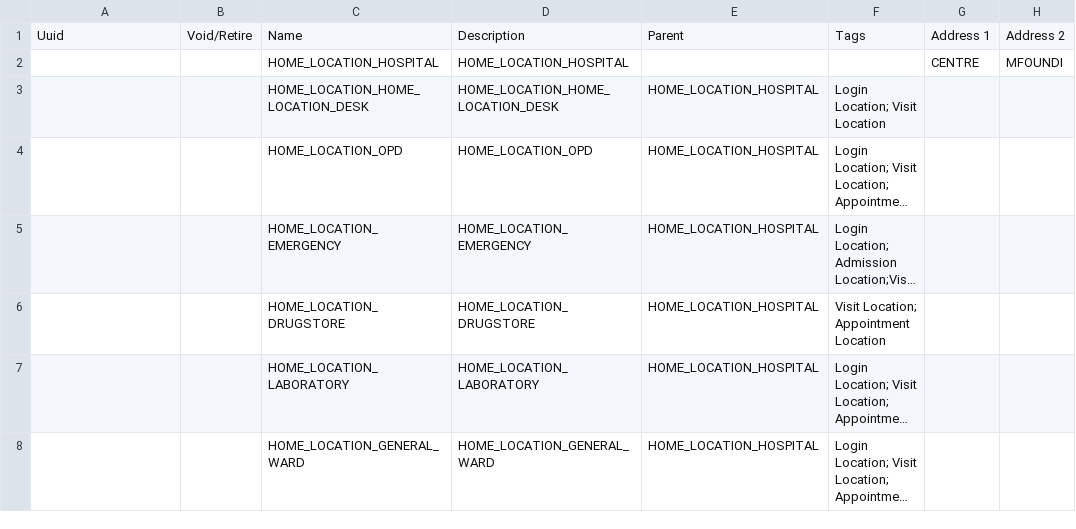
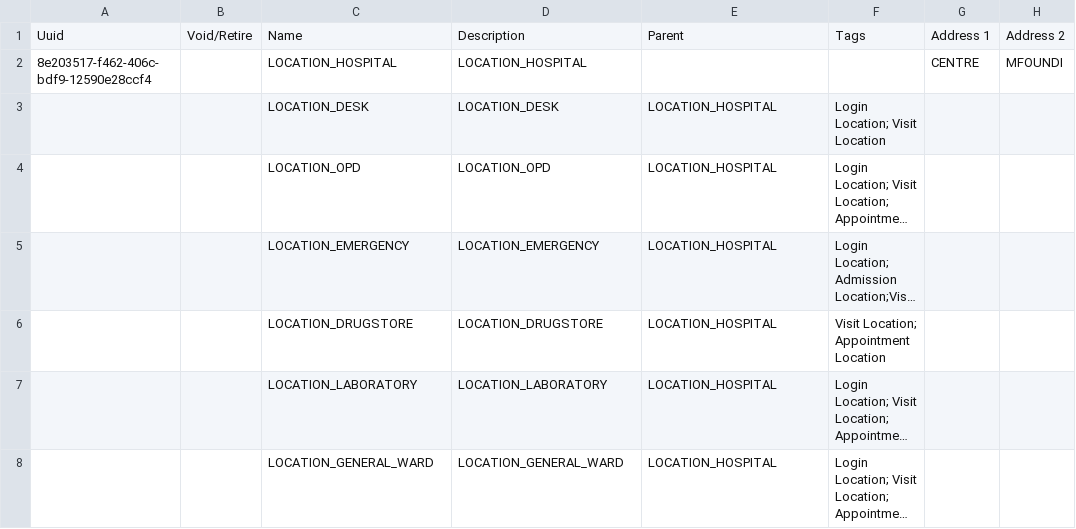
Before and after one commit to jembi/cameroon-bahmni-metadata, a CSV file: configuration/locations/locations.csv, drawn as a sheet; only a part is shown; long unchanged cells end in …; the diff covers the shown part only; the diff names each change by its address in the sheet, - before the commit and + after, or states it on an @@ line.

Commit message:
COMRS-66 | Internationalization of Location Button

```diff
--- a/configuration/locations/locations.csv
+++ b/configuration/locations/locations.csv
-A2: (empty)
+A2: 8e203517-f462-406c-bdf9-12590e28ccf4
-C2: HOME_LOCATION_HOSPITAL
+C2: LOCATION_HOSPITAL
-D2: HOME_LOCATION_HOSPITAL
+D2: LOCATION_HOSPITAL
-C3: HOME_LOCATION_HOME_LOCATION_DESK
+C3: LOCATION_DESK
-D3: HOME_LOCATION_HOME_LOCATION_DESK
+D3: LOCATION_DESK
-E3:E8: HOME_LOCATION_HOSPITAL
+E3:E8: LOCATION_HOSPITAL
-C4: HOME_LOCATION_OPD
+C4: LOCATION_OPD
-D4: HOME_LOCATION_OPD
+D4: LOCATION_OPD
-C5: HOME_LOCATION_EMERGENCY
+C5: LOCATION_EMERGENCY
-D5: HOME_LOCATION_EMERGENCY
+D5: LOCATION_EMERGENCY
-C6: HOME_LOCATION_DRUGSTORE
+C6: LOCATION_DRUGSTORE
-D6: HOME_LOCATION_DRUGSTORE
+D6: LOCATION_DRUGSTORE
-C7: HOME_LOCATION_LABORATORY
+C7: LOCATION_LABORATORY
-D7: HOME_LOCATION_LABORATORY
+D7: LOCATION_LABORATORY
-C8: HOME_LOCATION_GENERAL_WARD
+C8: LOCATION_GENERAL_WARD
-D8: HOME_LOCATION_GENERAL_WARD
+D8: LOCATION_GENERAL_WARD
```
Also changed, not shown: 8 added rows, 2 removed rows and 64 edited cells elsewhere in this file.
